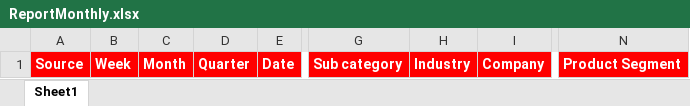
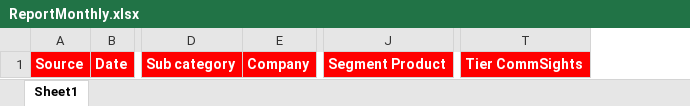
Before and after one commit to Commsights/Commsights, an Excel workbook: Commsights.MVC/wwwroot/Download/Excel/ReportMonthly.xlsx, sheet Sheet1, drawn as a sheet; only a part is shown, gaps mark what is left out; values as stored, in another font and other column widths than the file's, no borders; removed rows and columns are numbered as before the commit, all else as after; the diff names each change by its address in the sheet, - before the commit and + after, or states it on an @@ line.

```diff
--- a/Commsights.MVC/wwwroot/Download/Excel/ReportMonthly.xlsx (sheet Sheet1)
+++ b/Commsights.MVC/wwwroot/Download/Excel/ReportMonthly.xlsx (sheet Sheet1)
-column B, row 1: Week
-column C, row 1: Month
-column D, row 1: Quarter
-column H, row 1: Industry
-column N, row 1: Product Segment
+column J, row 1: Segment Product
+column T, row 1: Tier CommSights
```
Also changed, not shown: 45 other files.
